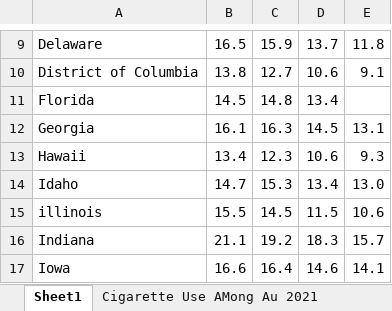
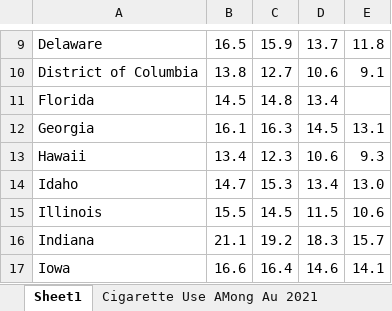
Before and after one commit to MiaYum/Alzheimers_Disease_New_Hope, an Excel workbook: Data/smoke.xlsx, sheet Sheet1, drawn as a sheet; only a part is shown, gaps mark what is left out; values as stored, in another font and other column widths than the file's, no borders; the diff names each change by its address in the sheet, - before the commit and + after, or states it on an @@ line.

```diff
--- a/Data/smoke.xlsx (sheet Sheet1)
+++ b/Data/smoke.xlsx (sheet Sheet1)
-A15: illinois
+A15: Illinois
```
Also changed, not shown: Data/Cardiovascular Disease.xlsx, Data/diabetes.xlsx, 24 other files.
